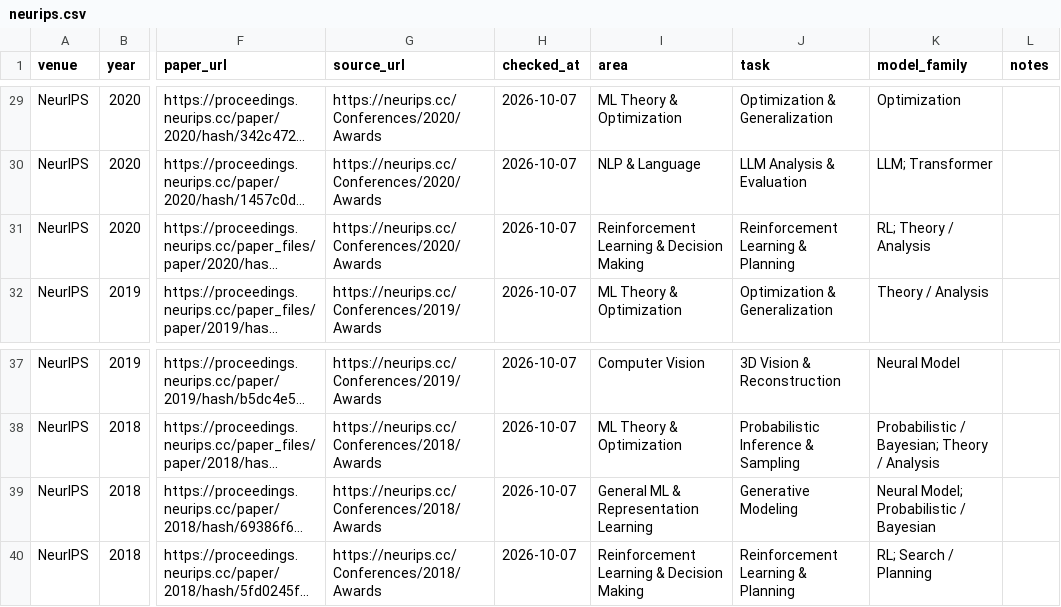
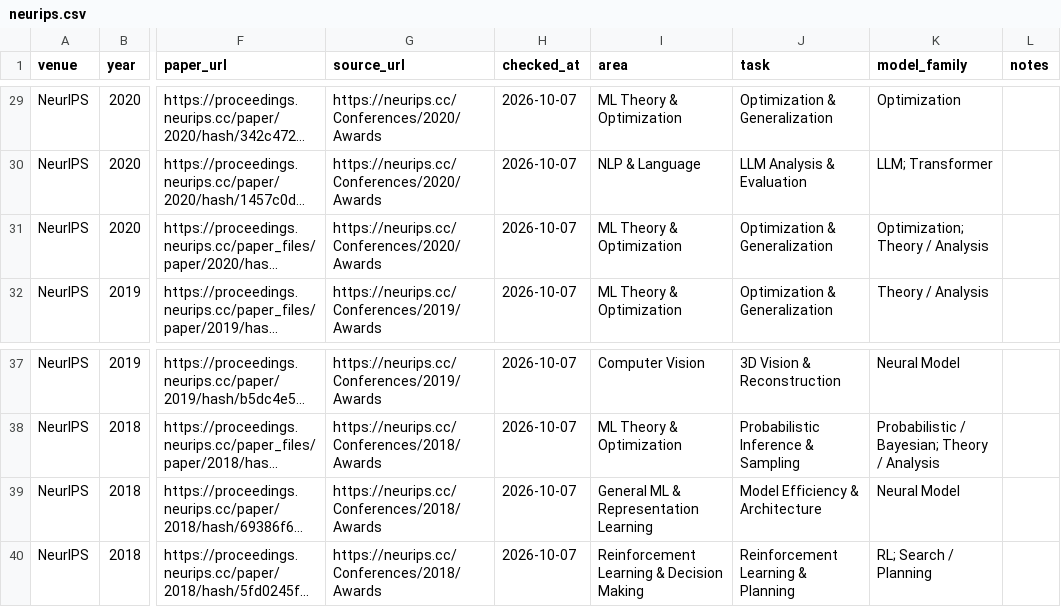
Before and after one commit to shunk031/awesome-ai-best-papers, a CSV file: data/papers/neurips.csv, drawn as a sheet; only a part is shown, gaps mark what is left out; long unchanged cells end in …; the diff names each change by its address in the sheet, - before the commit and + after, or states it on an @@ line.

```diff
--- a/data/papers/neurips.csv
+++ b/data/papers/neurips.csv
-I31 (area): Reinforcement Learning & Decision Making
+I31 (area): ML Theory & Optimization
-J31 (task): Reinforcement Learning & Planning
+J31 (task): Optimization & Generalization
-K31 (model_family): RL; Theory / Analysis
+K31 (model_family): Optimization; Theory / Analysis
-J39 (task): Generative Modeling
+J39 (task): Model Efficiency & Architecture
-K39 (model_family): Neural Model; Probabilistic / Bayesian
+K39 (model_family): Neural Model
```
Also changed, not shown: 1 other file.
